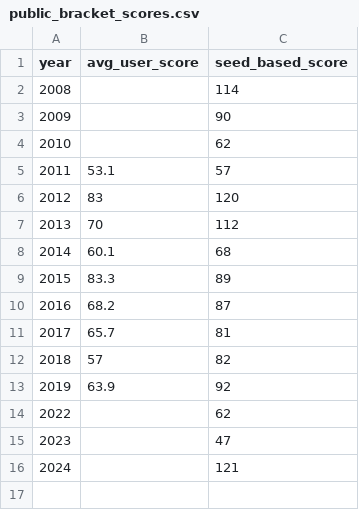
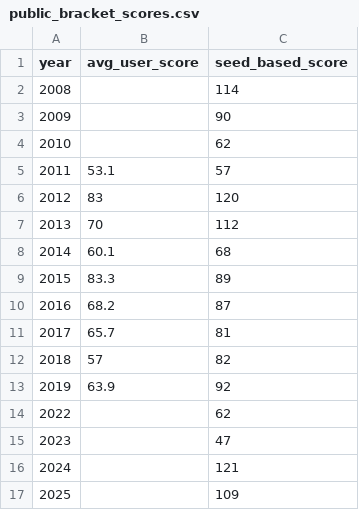
Before and after one commit to jacksonisidor/March-Madness-Simulator, a CSV file: data/public_bracket_scores.csv, drawn as a sheet.

```diff
--- a/data/public_bracket_scores.csv
+++ b/data/public_bracket_scores.csv
@@ -16 +16,2 @@ year,avg_user_score,seed_based_score
 2024,,121
+2025,,109
```
Also changed, not shown: data/tournament_matchups.csv, 2 other files.
